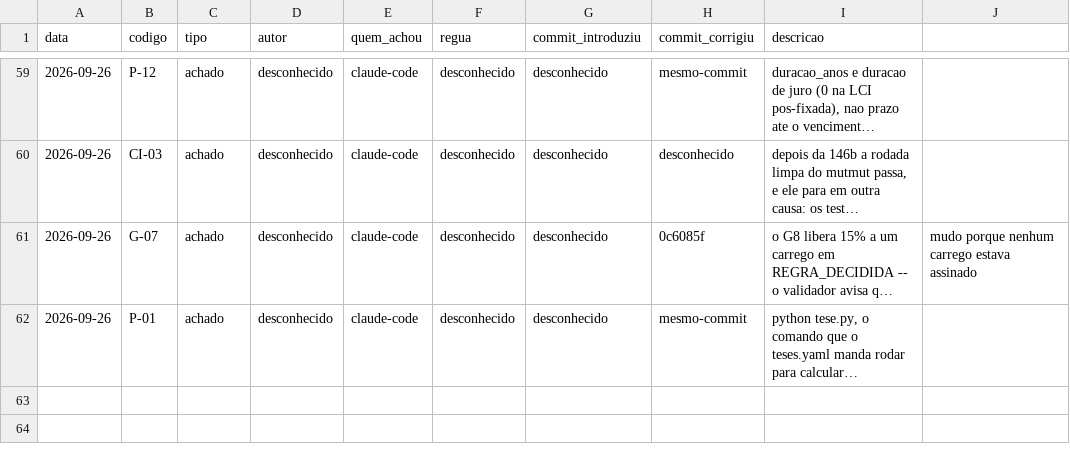
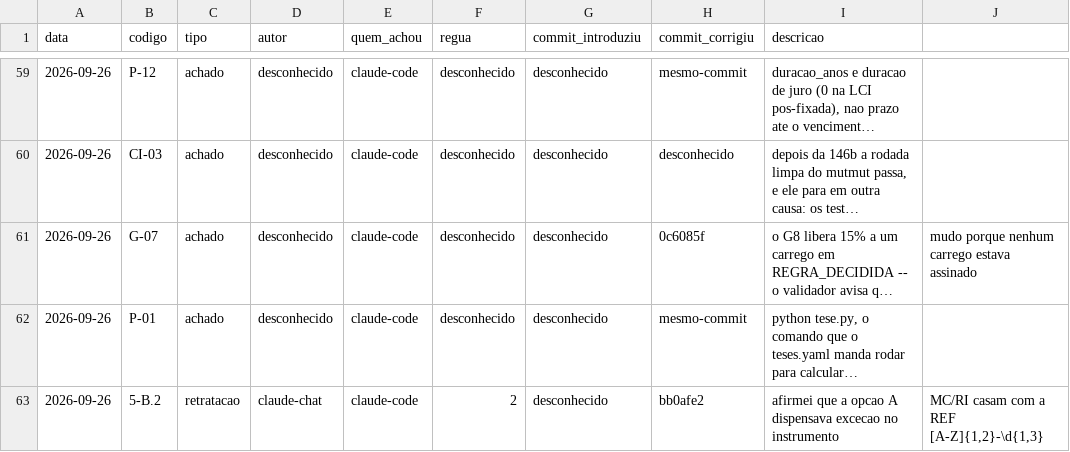
Before and after one commit to OsvaldoSantana/bastter, a CSV file: docs/metricas/eventos.csv, drawn as a sheet; only a part is shown, gaps mark what is left out; long unchanged cells end in …; the diff names each change by its address in the sheet, - before the commit and + after, or states it on an @@ line.

```diff
--- a/docs/metricas/eventos.csv
+++ b/docs/metricas/eventos.csv
+row 63: 2026-09-26 | 5-B.2 | retratacao | claude-chat | claude-code | 2 | desconhecido | bb0afe2 | afirmei que a opcao A dispensava excecao no instrumento | MC/RI casam com a REF [A-Z]{1,2}-\d{1,3}
```
Also changed, not shown: 3 other files.
